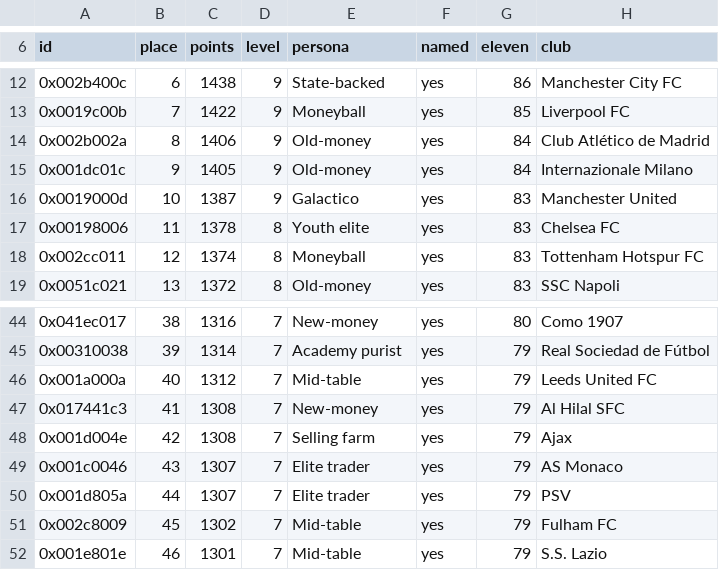
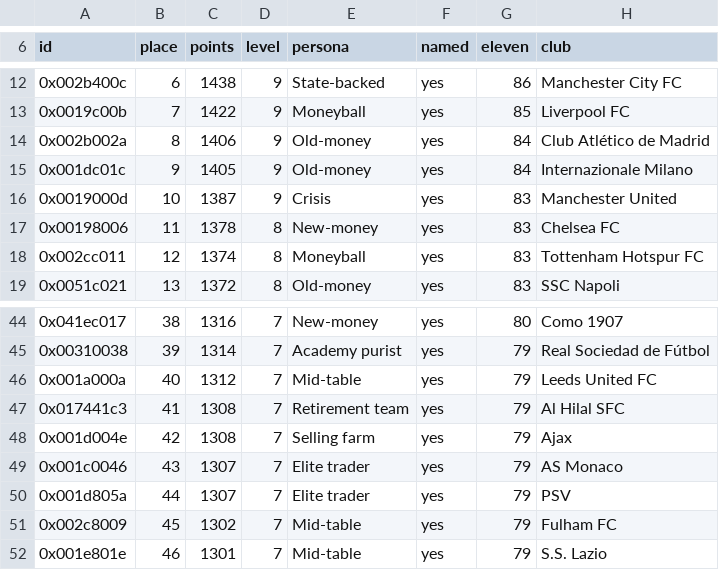
Before and after one commit to jawad1020bhn/2017-decomp, a TSV file: pes database/exe/sider/club_ids.tsv, drawn as a sheet; only a part is shown, gaps mark what is left out.

Commit message:
Personas: Manchester United to Crisis, Chelsea to New-money, Al Hilal to Retirement team
The Galactico list keeps Real Madrid and Arsenal; Youth elite now has no club of its own
(drawn only by the clubs of its groups); Retirement team counts 12 clubs. club_ids.tsv and
the lists and counts of sider/README.md follow.

Co-authored-by: arena-agent <297053741+arena-agent@users.noreply.github.com>

```diff
--- a/pes database/exe/sider/club_ids.tsv
+++ b/pes database/exe/sider/club_ids.tsv
@@ -15,4 +15,4 @@ id	place	points	level	persona	named	eleven	club
 0x001dc01c	9	1405	9	Old-money	yes	84	Internazionale Milano
-0x0019000d	10	1387	9	Galactico	yes	83	Manchester United
-0x00198006	11	1378	8	Youth elite	yes	83	Chelsea FC
+0x0019000d	10	1387	9	Crisis	yes	83	Manchester United
+0x00198006	11	1378	8	New-money	yes	83	Chelsea FC
 0x002cc011	12	1374	8	Moneyball	yes	83	Tottenham Hotspur FC
@@ -46,3 +46,3 @@ id	place	points	level	persona	named	eleven	club
 0x001a000a	40	1312	7	Mid-table	yes	79	Leeds United FC
-0x017441c3	41	1308	7	New-money	yes	79	Al Hilal SFC
+0x017441c3	41	1308	7	Retirement team	yes	79	Al Hilal SFC
 0x001d004e	42	1308	7	Selling farm	yes	79	Ajax
```
Also changed, not shown: 2 other files.
